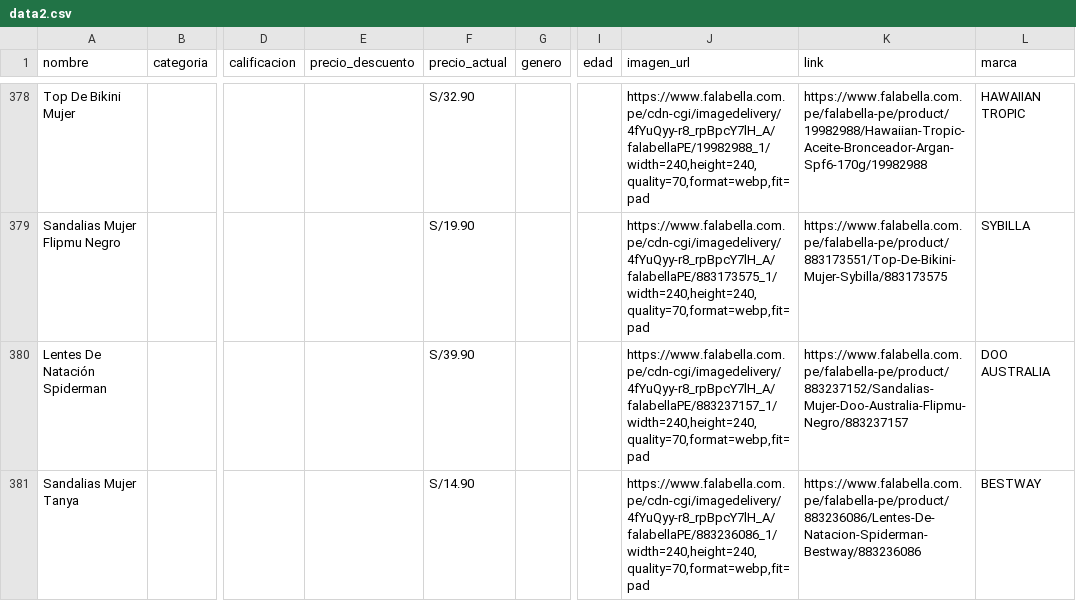
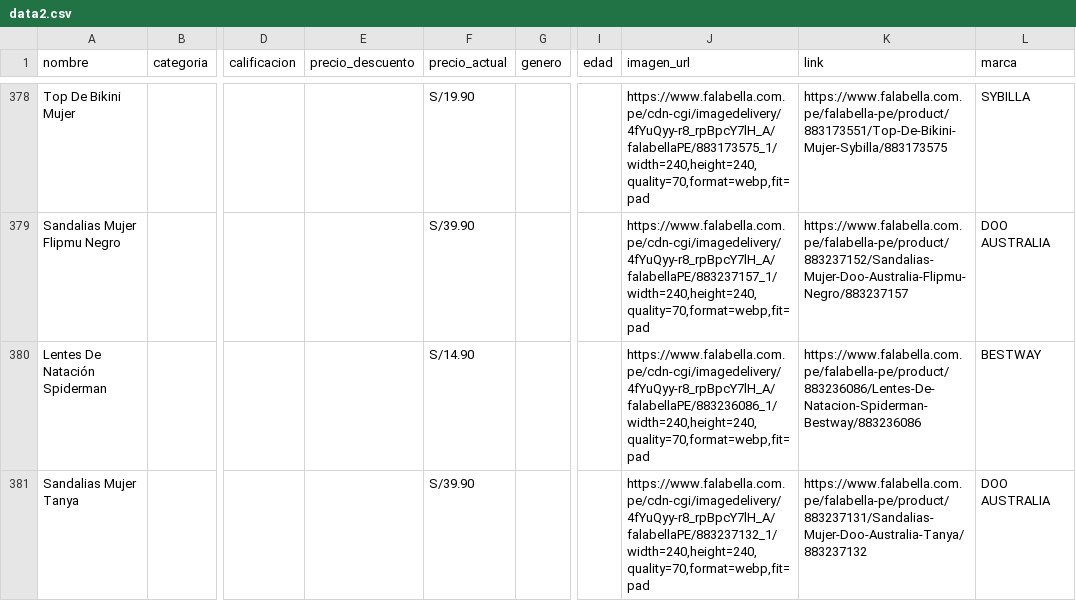
Before and after one commit to Darwin261082/cosenos, a CSV file: dataset/data2.csv, drawn as a sheet; only a part is shown, gaps mark what is left out; the diff covers the shown part only; the diff names each change by its address in the sheet, - before the commit and + after, or states it on an @@ line.

```diff
--- a/dataset/data2.csv
+++ b/dataset/data2.csv
-F378 (precio_actual): S/32.90
+F378 (precio_actual): S/19.90
-J378 (imagen_url): https://www.falabella.com.pe/cdn-cgi/imagedelivery/4fYuQyy-r8_rpBpcY7lH_A/falabellaPE/19982988_1/width=240,height=240,quality=70,format=webp,fit=pad
+J378 (imagen_url): https://www.falabella.com.pe/cdn-cgi/imagedelivery/4fYuQyy-r8_rpBpcY7lH_A/falabellaPE/883173575_1/width=240,height=240,quality=70,format=webp,fit=pad
-K378 (link): https://www.falabella.com.pe/falabella-pe/product/19982988/Hawaiian-Tropic-Aceite-Bronceador-Argan-Spf6-170g/19982988
+K378 (link): https://www.falabella.com.pe/falabella-pe/product/883173551/Top-De-Bikini-Mujer-Sybilla/883173575
-L378 (marca): HAWAIIAN TROPIC
+L378 (marca): SYBILLA
-F379 (precio_actual): S/19.90
+F379 (precio_actual): S/39.90
-J379 (imagen_url): https://www.falabella.com.pe/cdn-cgi/imagedelivery/4fYuQyy-r8_rpBpcY7lH_A/falabellaPE/883173575_1/width=240,height=240,quality=70,format=webp,fit=pad
+J379 (imagen_url): https://www.falabella.com.pe/cdn-cgi/imagedelivery/4fYuQyy-r8_rpBpcY7lH_A/falabellaPE/883237157_1/width=240,height=240,quality=70,format=webp,fit=pad
-K379 (link): https://www.falabella.com.pe/falabella-pe/product/883173551/Top-De-Bikini-Mujer-Sybilla/883173575
+K379 (link): https://www.falabella.com.pe/falabella-pe/product/883237152/Sandalias-Mujer-Doo-Australia-Flipmu-Negro/883237157
-L379 (marca): SYBILLA
+L379 (marca): DOO AUSTRALIA
-F380 (precio_actual): S/39.90
+F380 (precio_actual): S/14.90
-J380 (imagen_url): https://www.falabella.com.pe/cdn-cgi/imagedelivery/4fYuQyy-r8_rpBpcY7lH_A/falabellaPE/883237157_1/width=240,height=240,quality=70,format=webp,fit=pad
+J380 (imagen_url): https://www.falabella.com.pe/cdn-cgi/imagedelivery/4fYuQyy-r8_rpBpcY7lH_A/falabellaPE/883236086_1/width=240,height=240,quality=70,format=webp,fit=pad
-K380 (link): https://www.falabella.com.pe/falabella-pe/product/883237152/Sandalias-Mujer-Doo-Australia-Flipmu-Negro/883237157
+K380 (link): https://www.falabella.com.pe/falabella-pe/product/883236086/Lentes-De-Natacion-Spiderman-Bestway/883236086
-L380 (marca): DOO AUSTRALIA
+L380 (marca): BESTWAY
-F381 (precio_actual): S/14.90
+F381 (precio_actual): S/39.90
-J381 (imagen_url): https://www.falabella.com.pe/cdn-cgi/imagedelivery/4fYuQyy-r8_rpBpcY7lH_A/falabellaPE/883236086_1/width=240,height=240,quality=70,format=webp,fit=pad
+J381 (imagen_url): https://www.falabella.com.pe/cdn-cgi/imagedelivery/4fYuQyy-r8_rpBpcY7lH_A/falabellaPE/883237132_1/width=240,height=240,quality=70,format=webp,fit=pad
-K381 (link): https://www.falabella.com.pe/falabella-pe/product/883236086/Lentes-De-Natacion-Spiderman-Bestway/883236086
+K381 (link): https://www.falabella.com.pe/falabella-pe/product/883237131/Sandalias-Mujer-Doo-Australia-Tanya/883237132
-L381 (marca): BESTWAY
+L381 (marca): DOO AUSTRALIA
```
Also changed, not shown: 1 added row, 2 removed rows and 158 edited cells elsewhere in this file.
